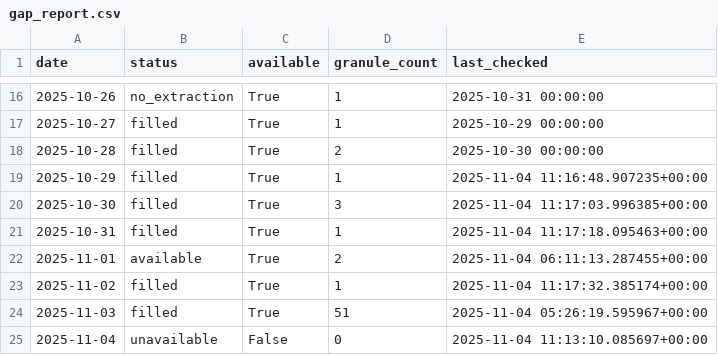
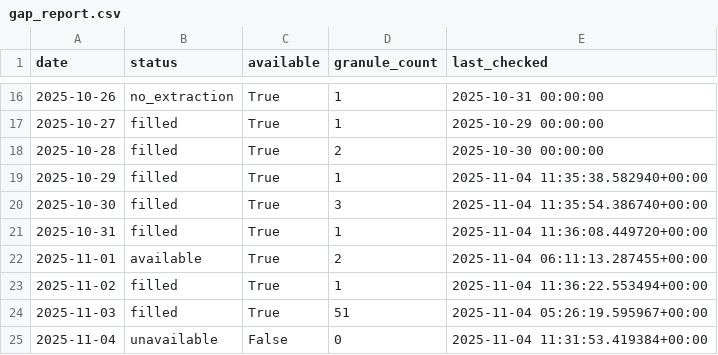
Before and after one commit to Varshani-UWA/chl-plotly, a CSV file: gap_report.csv, drawn as a sheet; only a part is shown, gaps mark what is left out.

```diff
--- a/gap_report.csv
+++ b/gap_report.csv
@@ -18,8 +18,8 @@ date,status,available,granule_count,last_checked
 2025-10-28,filled,True,2,2025-10-30 00:00:00
-2025-10-29,filled,True,1,2025-11-04 11:16:48.907235+00:00
-2025-10-30,filled,True,3,2025-11-04 11:17:03.996385+00:00
-2025-10-31,filled,True,1,2025-11-04 11:17:18.095463+00:00
+2025-10-29,filled,True,1,2025-11-04 11:35:38.582940+00:00
+2025-10-30,filled,True,3,2025-11-04 11:35:54.386740+00:00
+2025-10-31,filled,True,1,2025-11-04 11:36:08.449720+00:00
 2025-11-01,available,True,2,2025-11-04 06:11:13.287455+00:00
-2025-11-02,filled,True,1,2025-11-04 11:17:32.385174+00:00
+2025-11-02,filled,True,1,2025-11-04 11:36:22.553494+00:00
 2025-11-03,filled,True,51,2025-11-04 05:26:19.595967+00:00
-2025-11-04,unavailable,False,0,2025-11-04 11:13:10.085697+00:00
+2025-11-04,unavailable,False,0,2025-11-04 11:31:53.419384+00:00
```
Also changed, not shown: chl_timeseries_mullaloo.csv, chl_timeseries_psdp.csv, 6 other files.
